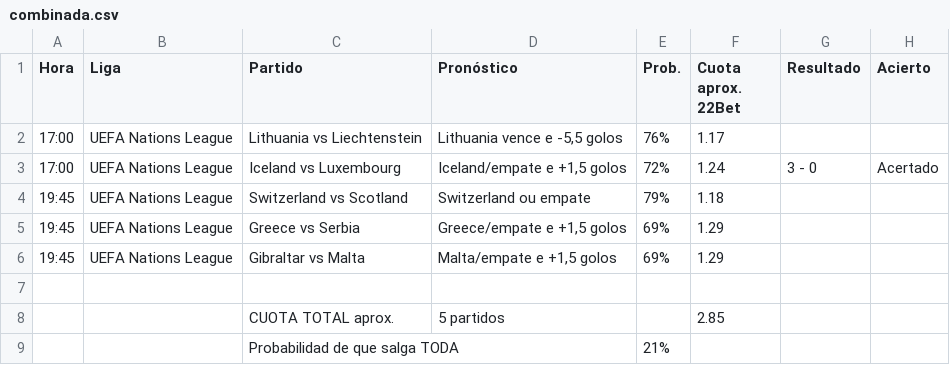
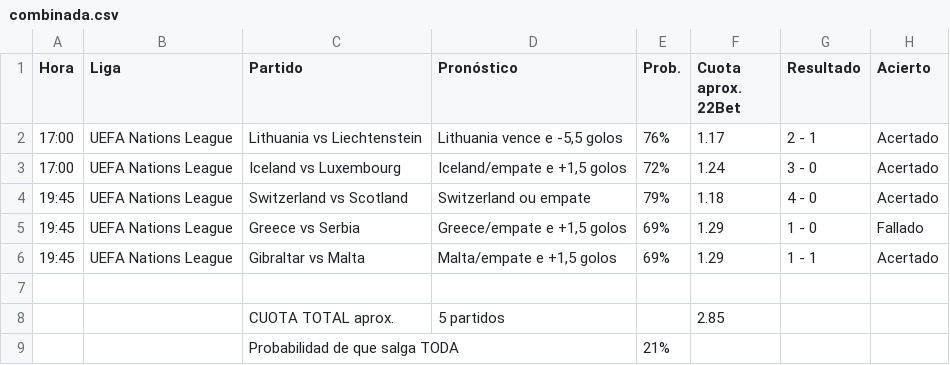
Before and after one commit to angelo4848/angelo-analytics, a CSV file: data/combinada.csv, drawn as a sheet.

```diff
--- a/data/combinada.csv
+++ b/data/combinada.csv
@@ -1,7 +1,7 @@
 Hora,Liga,Partido,Pronóstico,Prob.,Cuota aprox. 22Bet,Resultado,Acierto
-17:00,UEFA Nations League,Lithuania vs Liechtenstein,"Lithuania vence e -5,5 golos",76%,1.17,,
+17:00,UEFA Nations League,Lithuania vs Liechtenstein,"Lithuania vence e -5,5 golos",76%,1.17,2 - 1,Acertado
 17:00,UEFA Nations League,Iceland vs Luxembourg,"Iceland/empate e +1,5 golos",72%,1.24,3 - 0,Acertado
-19:45,UEFA Nations League,Switzerland vs Scotland,Switzerland ou empate,79%,1.18,,
-19:45,UEFA Nations League,Greece vs Serbia,"Greece/empate e +1,5 golos",69%,1.29,,
-19:45,UEFA Nations League,Gibraltar vs Malta,"Malta/empate e +1,5 golos",69%,1.29,,
+19:45,UEFA Nations League,Switzerland vs Scotland,Switzerland ou empate,79%,1.18,4 - 0,Acertado
+19:45,UEFA Nations League,Greece vs Serbia,"Greece/empate e +1,5 golos",69%,1.29,1 - 0,Fallado
+19:45,UEFA Nations League,Gibraltar vs Malta,"Malta/empate e +1,5 golos",69%,1.29,1 - 1,Acertado
 ,,,,,,,
```
Also changed, not shown: app.csv, data/pronosticos_log.csv, 8 other files.
